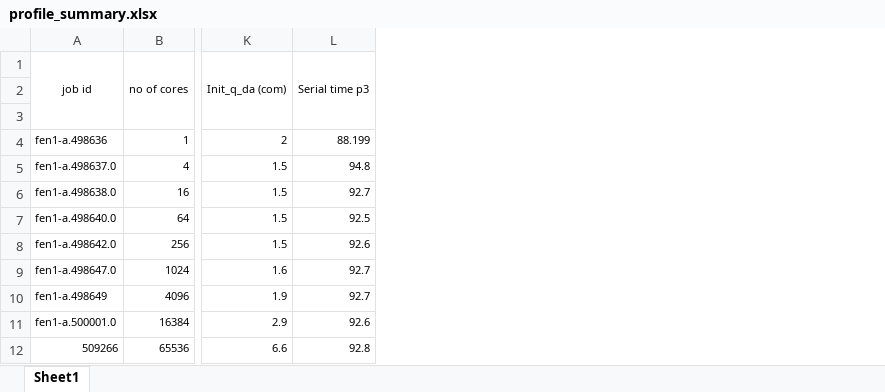
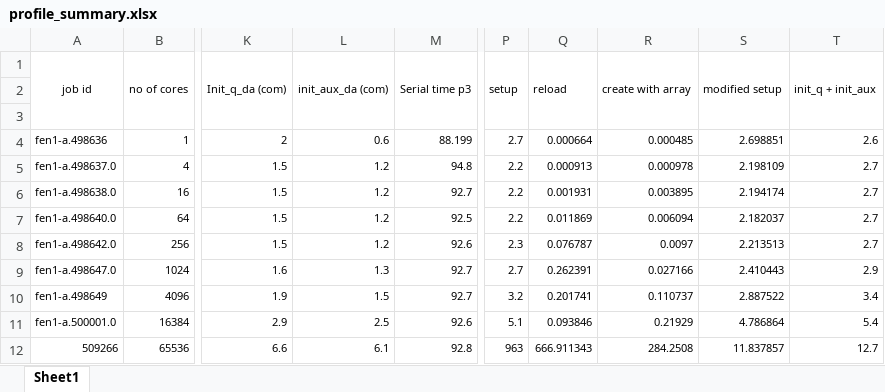
Before and after one commit to ketch/pyclaw-sisc-rr, an Excel workbook: source/figure_5.1/experiment/profile/profile_summary.xlsx, sheet Sheet1, drawn as a sheet; only a part is shown, gaps mark what is left out; values as stored, in another font and other column widths than the file's, no borders; charts and pictures not drawn; the diff names each change by its address in the sheet, - before the commit and + after, or states it on an @@ line.

Commit message:
automating extracting data from profiles for figure 5.1

```diff
--- a/source/figure_5.1/experiment/profile/profile_summary.xlsx (sheet Sheet1)
+++ b/source/figure_5.1/experiment/profile/profile_summary.xlsx (sheet Sheet1)
+column L (init_aux_da (com)), rows 4-12: 0.6 | 1.2 | 1.2 | 1.2 | 1.2 | 1.3 | 1.5 | 2.5 | 6.1
+column P (setup), rows 4-12: 2.7 | 2.2 | 2.2 | 2.2 | 2.3 | 2.7 | 3.2 | 5.1 | 963
+column Q (reload), rows 4-12: 0.000664 | 0.000913 | 0.001931 | 0.011869 | 0.076787 | 0.262391 | 0.201741 | 0.093846 | 666.911343
+column R (create with array), rows 4-12: 0.000485 | 0.000978 | 0.003895 | 0.006094 | 0.0097 | 0.027166 | 0.110737 | 0.21929 | 284.2508
+column S (modified setup), rows 4-12: 2.698851 | 2.198109 | 2.194174 | 2.182037 | 2.213513 | 2.410443 | 2.887522 | 4.786864 | 11.837857
+column T (init_q + init_aux), rows 4-12: 2.6 | 2.7 | 2.7 | 2.7 | 2.7 | 2.9 | 3.4 | 5.4 | 12.7
```
Also changed, not shown: formulas that keep their value, charts or pictures, 1 other file.
